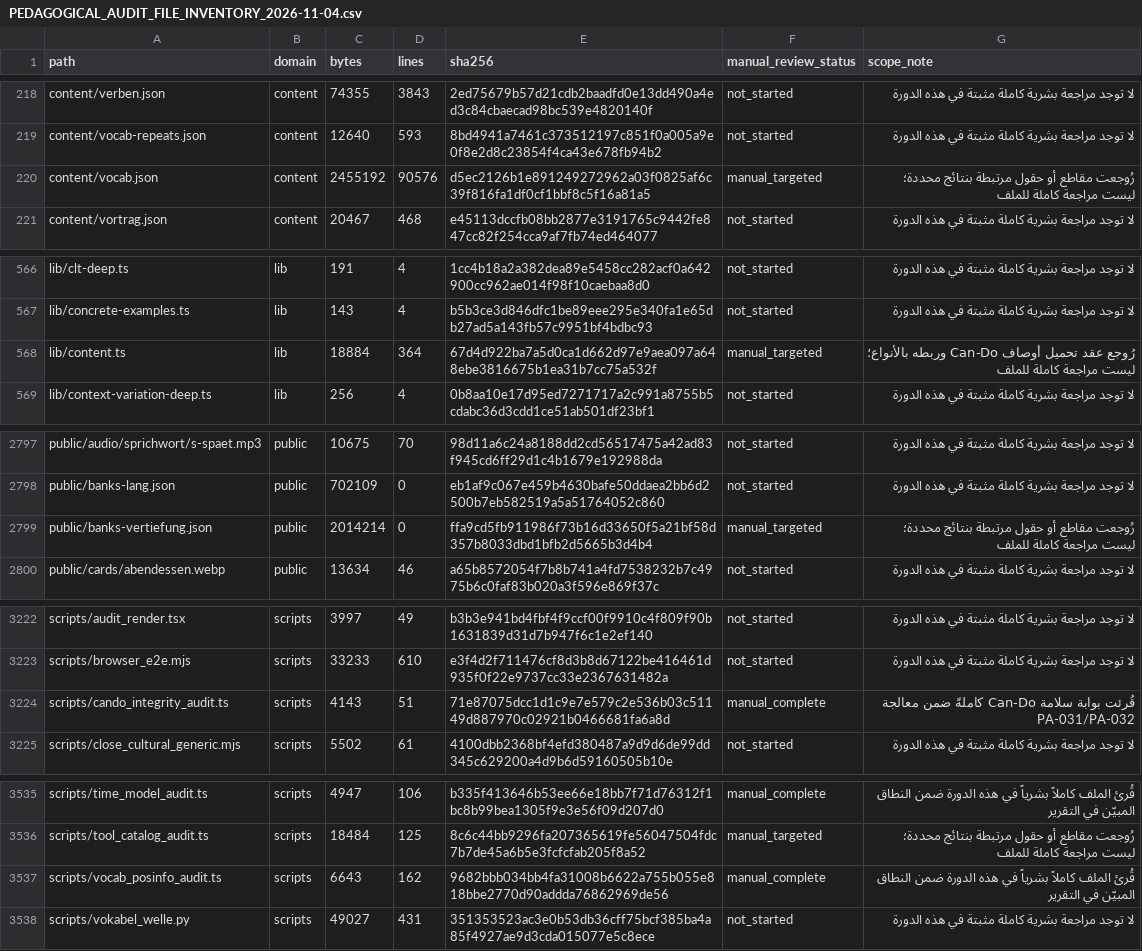
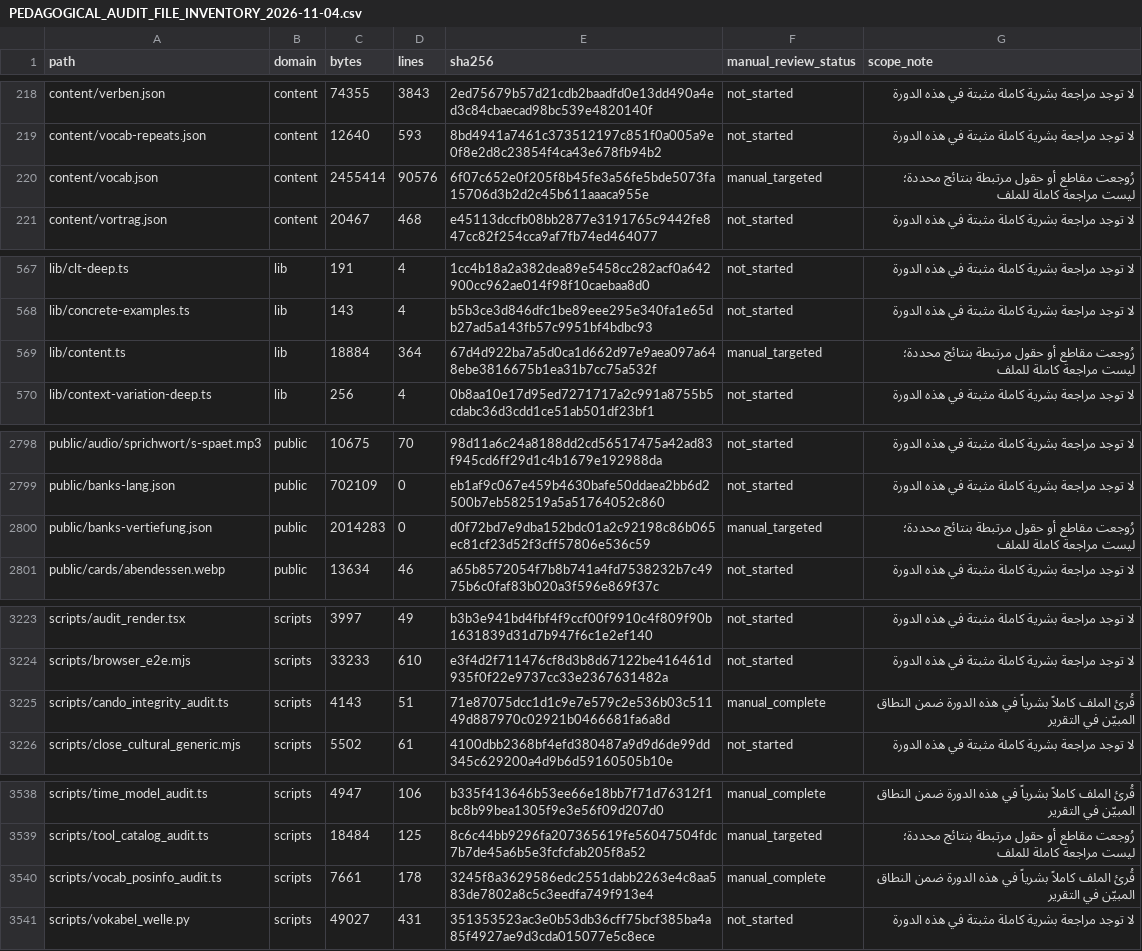
Before and after one commit to naderba69/wegb2, a CSV file: docs/PEDAGOGICAL_AUDIT_FILE_INVENTORY_2026-11-04.csv, drawn as a sheet; only a part is shown, gaps mark what is left out; the diff covers the shown part only.

```diff
--- a/docs/PEDAGOGICAL_AUDIT_FILE_INVENTORY_2026-11-04.csv
+++ b/docs/PEDAGOGICAL_AUDIT_FILE_INVENTORY_2026-11-04.csv
@@ -219,3 +219,3 @@ content/verben.json,content,74355,3843,2ed75679b57d21cdb2baadfd0e13dd490a4ed3c84
 content/vocab-repeats.json,content,12640,593,8bd4941a7461c373512197c851f0a005a9e0f8e2d8c23854f4ca43e678fb94b2,not_started,لا توجد مراجعة بشرية كاملة مثبتة في هذه الدورة
-content/vocab.json,content,2455192,90576,d5ec2126b1e891249272962a03f0825af6c39f816fa1df0cf1bbf8c5f16a81a5,manual_targeted,رُوجعت مقاطع أو حقول مرتبطة بنتائج محددة؛ ليست مراجعة كاملة للملف
+content/vocab.json,content,2455414,90576,6f07c652e0f205f8b45fe3a56fe5bde5073fa15706d3b2d2c45b611aaaca955e,manual_targeted,رُوجعت مقاطع أو حقول مرتبطة بنتائج محددة؛ ليست مراجعة كاملة للملف
 content/vortrag.json,content,20467,468,e45113dccfb08bb2877e3191765c9442fe847cc82f254cca9af7fb74ed464077,not_started,لا توجد مراجعة بشرية كاملة مثبتة في هذه الدورة
@@ -567,3 +568,3 @@ lib/clt-deep.ts,lib,191,4,1cc4b18a2a382dea89e5458cc282acf0a642900cc962ae014f98f1
 lib/concrete-examples.ts,lib,143,4,b5b3ce3d846dfc1be89eee295e340fa1e65db27ad5a143fb57c9951bf4bdbc93,not_started,لا توجد مراجعة بشرية كاملة مثبتة في هذه الدورة
-lib/content.ts,lib,18884,364,67d4d922ba7a5d0ca1d662d97e9aea097a648ebe3816675b1ea31b7cc75a532f,manual_targeted,رُوجع عقد تحميل أوصاف Can-Do وربطه بالأنواع؛ ليست مراجعة كاملة للملف
+lib/content.ts,lib,18884,364,67d4d922ba7a5d0ca1d662d97e9aea097a648ebe3816675b1ea31b7cc75a532f,manual_targeted,رُوجعت مقاطع أو حقول مرتبطة بنتائج محددة؛ ليست مراجعة كاملة للملف
 lib/context-variation-deep.ts,lib,256,4,0b8aa10e17d95ed7271717a2c991a8755b5cdabc36d3cdd1ce51ab501df23bf1,not_started,لا توجد مراجعة بشرية كاملة مثبتة في هذه الدورة
@@ -2798,3 +2799,3 @@ public/audio/sprichwort/s-spaet.mp3,public,10675,70,98d11a6c24a8188dd2cd56517475
 public/banks-lang.json,public,702109,0,eb1af9c067e459b4630bafe50ddaea2bb6d2500b7eb582519a5a51764052c860,not_started,لا توجد مراجعة بشرية كاملة مثبتة في هذه الدورة
-public/banks-vertiefung.json,public,2014214,0,ffa9cd5fb911986f73b16d33650f5a21bf58d357b8033dbd1bfb2d5665b3d4b4,manual_targeted,رُوجعت مقاطع أو حقول مرتبطة بنتائج محددة؛ ليست مراجعة كاملة للملف
+public/banks-vertiefung.json,public,2014283,0,d0f72bd7e9dba152bdc01a2c92198c86b065ec81cf23d52f3cff57806e536c59,manual_targeted,رُوجعت مقاطع أو حقول مرتبطة بنتائج محددة؛ ليست مراجعة كاملة للملف
 public/cards/abendessen.webp,public,13634,46,a65b8572054f7b8b741a4fd7538232b7c4975b6c0faf83b020a3f596e869f37c,not_started,لا توجد مراجعة بشرية كاملة مثبتة في هذه الدورة
@@ -3223,3 +3224,3 @@ scripts/audit_render.tsx,scripts,3997,49,b3b3e941bd4fbf4f9ccf00f9910c4f809f90b16
 scripts/browser_e2e.mjs,scripts,33233,610,e3f4d2f711476cf8d3b8d67122be416461d935f0f22e9737cc33e2367631482a,not_started,لا توجد مراجعة بشرية كاملة مثبتة في هذه الدورة
-scripts/cando_integrity_audit.ts,scripts,4143,51,71e87075dcc1d1c9e7e579c2e536b03c51149d887970c02921b0466681fa6a8d,manual_complete,قُرئت بوابة سلامة Can-Do كاملةً ضمن معالجة PA-031/PA-032
+scripts/cando_integrity_audit.ts,scripts,4143,51,71e87075dcc1d1c9e7e579c2e536b03c51149d887970c02921b0466681fa6a8d,manual_complete,قُرئ الملف كاملاً بشرياً في هذه الدورة ضمن النطاق المبيّن في التقرير
 scripts/close_cultural_generic.mjs,scripts,5502,61,4100dbb2368bf4efd380487a9d9d6de99dd345c629200a4d9b6d59160505b10e,not_started,لا توجد مراجعة بشرية كاملة مثبتة في هذه الدورة
@@ -3536,3 +3539,3 @@ scripts/time_model_audit.ts,scripts,4947,106,b335f413646b53ee66e18bb7f71d76312f1
 scripts/tool_catalog_audit.ts,scripts,18484,125,8c6c44bb9296fa207365619fe56047504fdc7b7de45a6b5e3fcfcfab205f8a52,manual_targeted,رُوجعت مقاطع أو حقول مرتبطة بنتائج محددة؛ ليست مراجعة كاملة للملف
-scripts/vocab_posinfo_audit.ts,scripts,6643,162,9682bbb034bb4fa31008b6622a755b055e818bbe2770d90addda76862969de56,manual_complete,قُرئ الملف كاملاً بشرياً في هذه الدورة ضمن النطاق المبيّن في التقرير
+scripts/vocab_posinfo_audit.ts,scripts,7661,178,3245f8a3629586edc2551dabb2263e4c8aa583de7802a8c5c3eedfa749f913e4,manual_complete,قُرئ الملف كاملاً بشرياً في هذه الدورة ضمن النطاق المبيّن في التقرير
 scripts/vokabel_welle.py,scripts,49027,431,351353523ac3e0b53db36cff75bcf385ba4a85f4927ae9d3cda015077e5c8ece,not_started,لا توجد مراجعة بشرية كاملة مثبتة في هذه الدورة
```
Also changed, not shown: 3 added rows and 16 edited cells elsewhere in this file, 12 other files.
